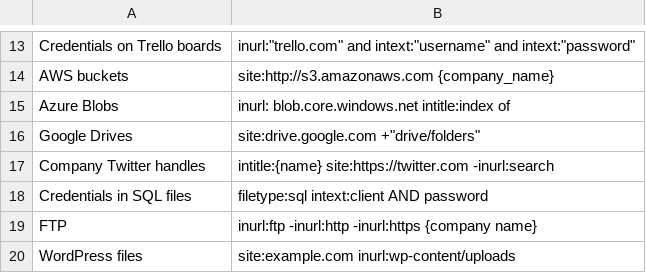
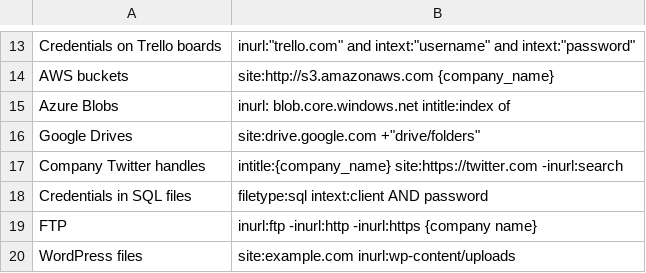
Before and after one commit to BushidoUK/OSINT-SearchOperators, a CSV file: GoogleDorks.csv, drawn as a sheet; only a part is shown, gaps mark what is left out.

Commit message:
Update GoogleDorks.csv

```diff
--- a/GoogleDorks.csv
+++ b/GoogleDorks.csv
@@ -16,3 +16,3 @@ Azure Blobs,inurl: blob.core.windows.net intitle:index of
 Google Drives,"site:drive.google.com +""drive/folders"""
-Company Twitter handles,intitle:{name} site:https://twitter.com -inurl:search
+Company Twitter handles,intitle:{company_name} site:https://twitter.com -inurl:search
 Credentials in SQL files,filetype:sql intext:client AND password
```
